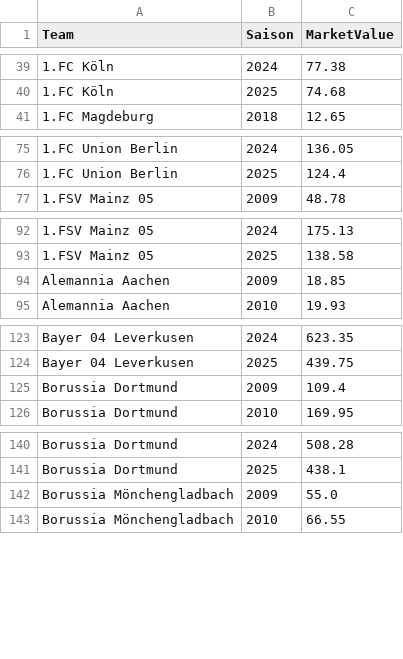
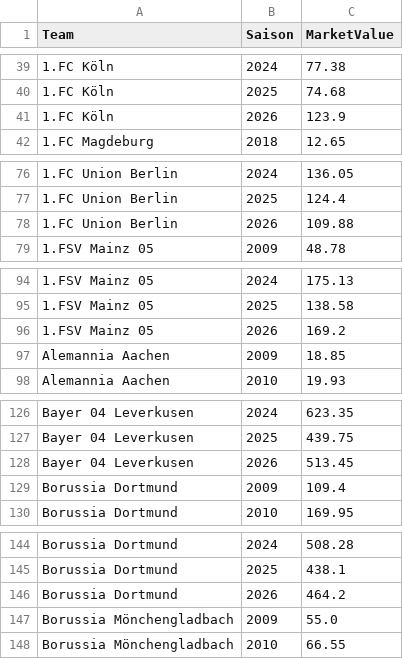
Before and after one commit to maxlautenbach/football_match_prediction, a CSV file: datasets/TeamMarketValues.csv, drawn as a sheet; only a part is shown, gaps mark what is left out; the diff covers the shown part only.

```diff
--- a/datasets/TeamMarketValues.csv
+++ b/datasets/TeamMarketValues.csv
@@ -40,2 +40,3 @@ Team,Saison,MarketValue
 1.FC Köln,2025,74.68
+1.FC Köln,2026,123.9
 1.FC Magdeburg,2018,12.65
@@ -76,2 +77,3 @@ Team,Saison,MarketValue
 1.FC Union Berlin,2025,124.4
+1.FC Union Berlin,2026,109.88
 1.FSV Mainz 05,2009,48.78
@@ -93,2 +95,3 @@ Team,Saison,MarketValue
 1.FSV Mainz 05,2025,138.58
+1.FSV Mainz 05,2026,169.2
 Alemannia Aachen,2009,18.85
@@ -124,2 +127,3 @@ Bayer 04 Leverkusen,2024,623.35
 Bayer 04 Leverkusen,2025,439.75
+Bayer 04 Leverkusen,2026,513.45
 Borussia Dortmund,2009,109.4
@@ -141,2 +145,3 @@ Borussia Dortmund,2024,508.28
 Borussia Dortmund,2025,438.1
+Borussia Dortmund,2026,464.2
 Borussia Mönchengladbach,2009,55.0
```
Also changed, not shown: 13 added rows and 16 edited cells elsewhere in this file, 57 other files.
